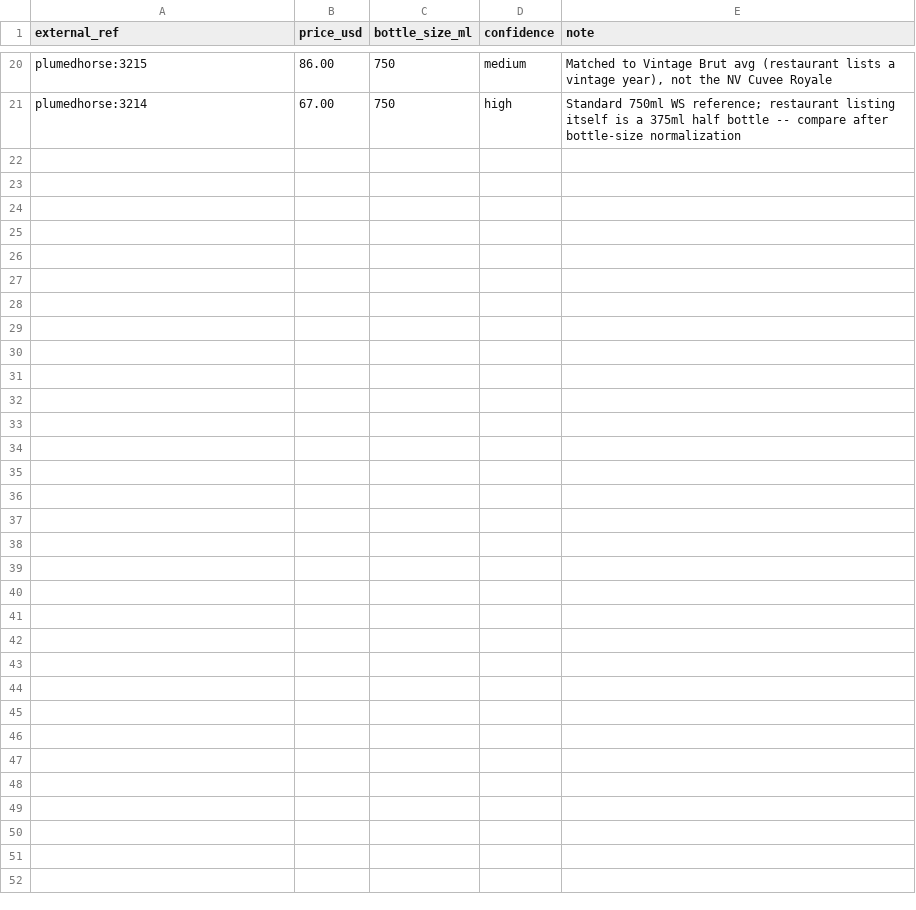
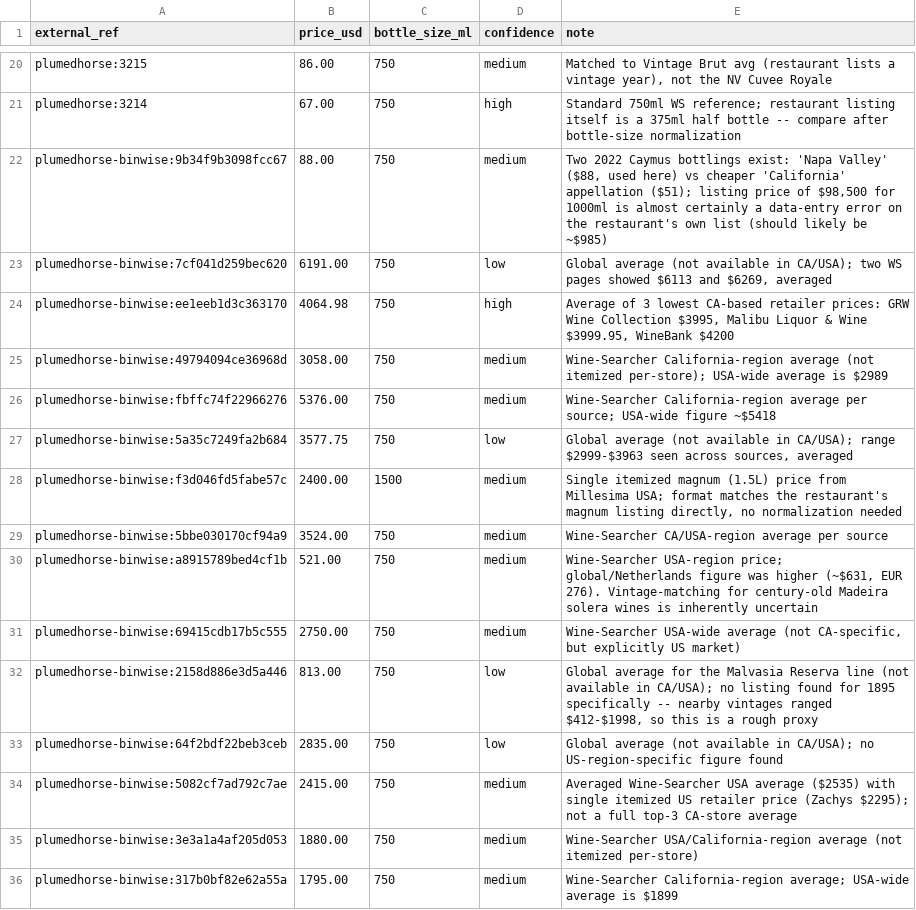
Before and after one commit to xzxzhan/wine, a CSV file: data/reference_prices_plumedhorse.csv, drawn as a sheet; only a part is shown, gaps mark what is left out; the diff names each change by its address in the sheet, - before the commit and + after, or states it on an @@ line.

```diff
--- a/data/reference_prices_plumedhorse.csv
+++ b/data/reference_prices_plumedhorse.csv
+row 22: plumedhorse-binwise:9b34f9b3098fcc67 | 88.00 | 750 | medium | Two 2022 Caymus bottlings exist: 'Napa Valley' ($88, used here) vs cheaper 'California' appellation ($51); listing price of $98,500 for 1000ml is almost certainly a data-entry error on the restaurant's own list (should likely be ~$985)
+row 23: plumedhorse-binwise:7cf041d259bec620 | 6191.00 | 750 | low | Global average (not available in CA/USA); two WS pages showed $6113 and $6269, averaged
+row 24: plumedhorse-binwise:ee1eeb1d3c363170 | 4064.98 | 750 | high | Average of 3 lowest CA-based retailer prices: GRW Wine Collection $3995, Malibu Liquor & Wine $3999.95, WineBank $4200
+row 25: plumedhorse-binwise:49794094ce36968d | 3058.00 | 750 | medium | Wine-Searcher California-region average (not itemized per-store); USA-wide average is $2989
+row 26: plumedhorse-binwise:fbffc74f22966276 | 5376.00 | 750 | medium | Wine-Searcher California-region average per source; USA-wide figure ~$5418
+row 27: plumedhorse-binwise:5a35c7249fa2b684 | 3577.75 | 750 | low | Global average (not available in CA/USA); range $2999-$3963 seen across sources, averaged
+row 28: plumedhorse-binwise:f3d046fd5fabe57c | 2400.00 | 1500 | medium | Single itemized magnum (1.5L) price from Millesima USA; format matches the restaurant's magnum listing directly, no normalization needed
+row 29: plumedhorse-binwise:5bbe030170cf94a9 | 3524.00 | 750 | medium | Wine-Searcher CA/USA-region average per source
+row 30: plumedhorse-binwise:a8915789bed4cf1b | 521.00 | 750 | medium | Wine-Searcher USA-region price; global/Netherlands figure was higher (~$631, EUR 276). Vintage-matching for century-old Madeira solera wines is inherently uncertain
+row 31: plumedhorse-binwise:69415cdb17b5c555 | 2750.00 | 750 | medium | Wine-Searcher USA-wide average (not CA-specific, but explicitly US market)
+row 32: plumedhorse-binwise:2158d886e3d5a446 | 813.00 | 750 | low | Global average for the Malvasia Reserva line (not available in CA/USA); no listing found for 1895 specifically -- nearby vintages ranged $412-$1998, so this is a rough proxy
+row 33: plumedhorse-binwise:64f2bdf22beb3ceb | 2835.00 | 750 | low | Global average (not available in CA/USA); no US-region-specific figure found
+row 34: plumedhorse-binwise:5082cf7ad792c7ae | 2415.00 | 750 | medium | Averaged Wine-Searcher USA average ($2535) with single itemized US retailer price (Zachys $2295); not a full top-3 CA-store average
+row 35: plumedhorse-binwise:3e3a1a4af205d053 | 1880.00 | 750 | medium | Wine-Searcher USA/California-region average (not itemized per-store)
+row 36: plumedhorse-binwise:317b0bf82e62a55a | 1795.00 | 750 | medium | Wine-Searcher California-region average; USA-wide average is $1899
```
Also changed, not shown: 1 other file.
